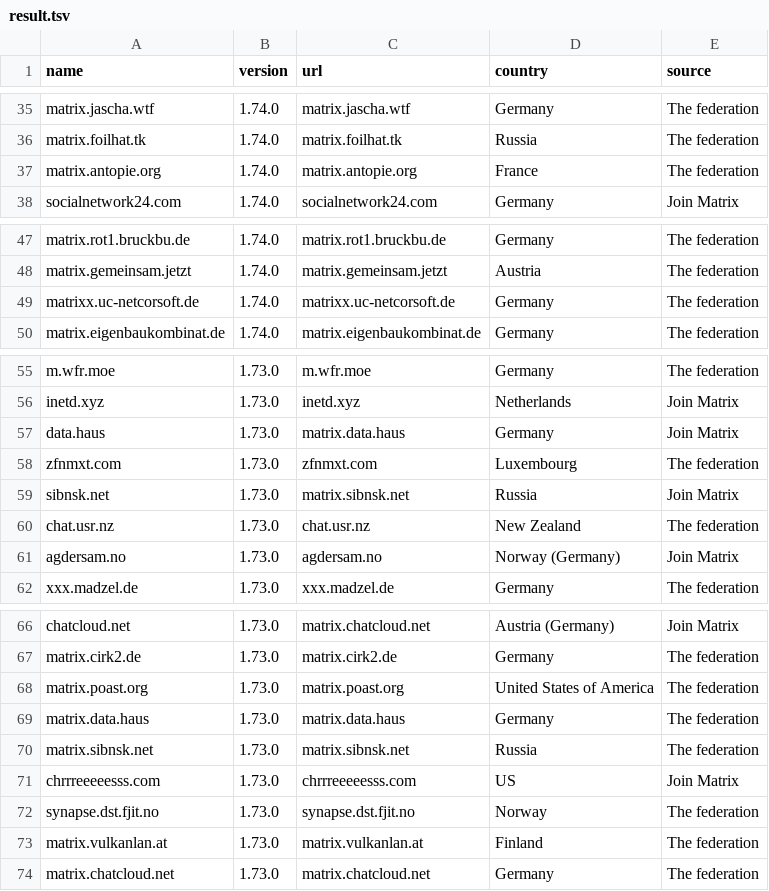
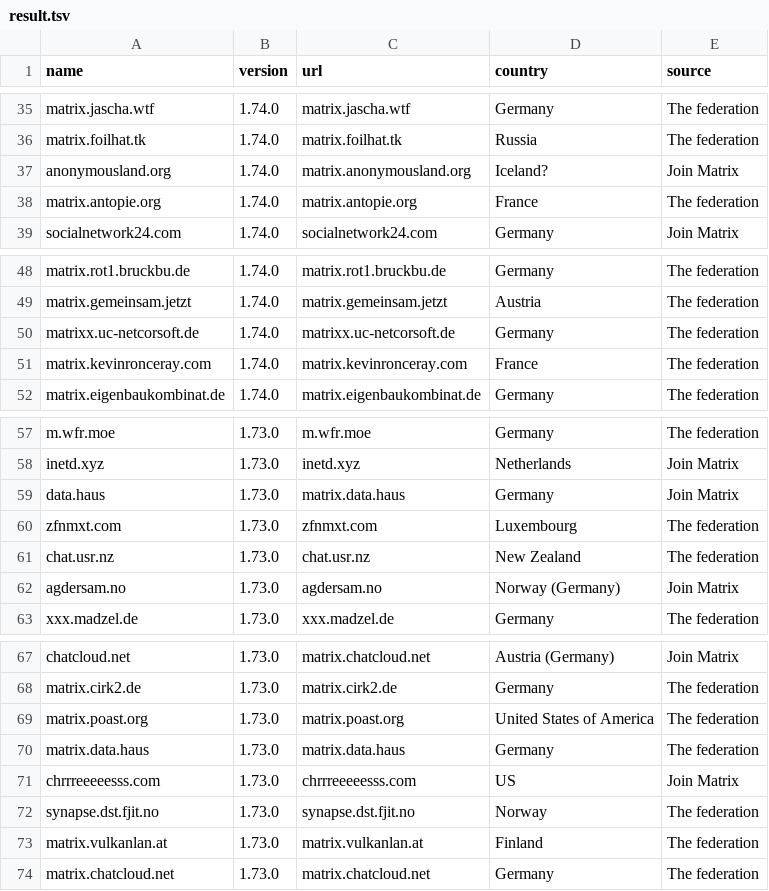
Before and after one commit to tatsumoto-ren/matrix, a TSV file: result.tsv, drawn as a sheet; only a part is shown, gaps mark what is left out; removed rows and columns are numbered as before the commit, all else as after; the diff names each change by its address in the sheet, - before the commit and + after, or states it on an @@ line.

```diff
--- a/result.tsv
+++ b/result.tsv
+row 37: anonymousland.org | 1.74.0 | matrix.anonymousland.org | Iceland? | Join Matrix
+row 51: matrix.kevinronceray.com | 1.74.0 | matrix.kevinronceray.com | France | The federation
-row 59: sibnsk.net | 1.73.0 | matrix.sibnsk.net | Russia | Join Matrix
-row 70: matrix.sibnsk.net | 1.73.0 | matrix.sibnsk.net | Russia | The federation
```
Also changed, not shown: 1 other file.
